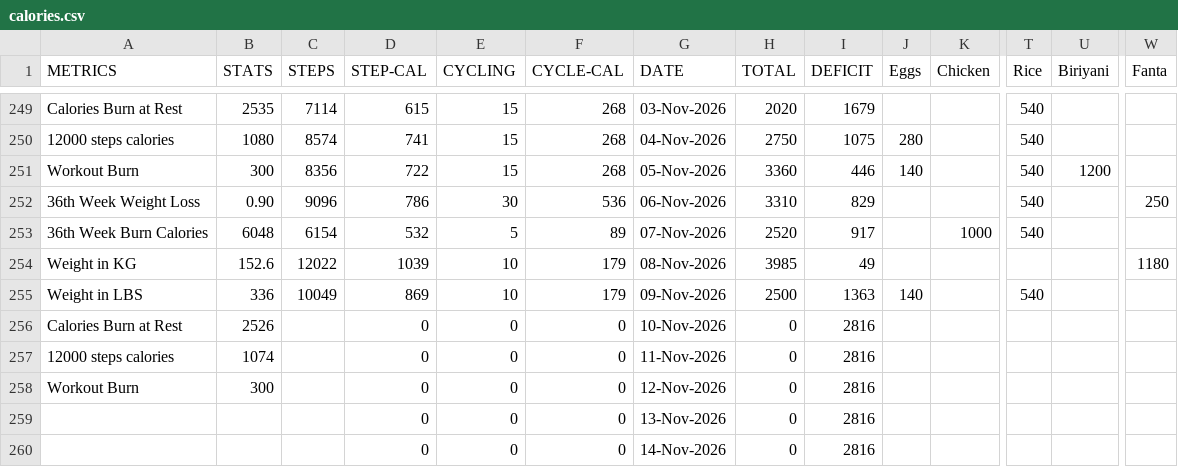
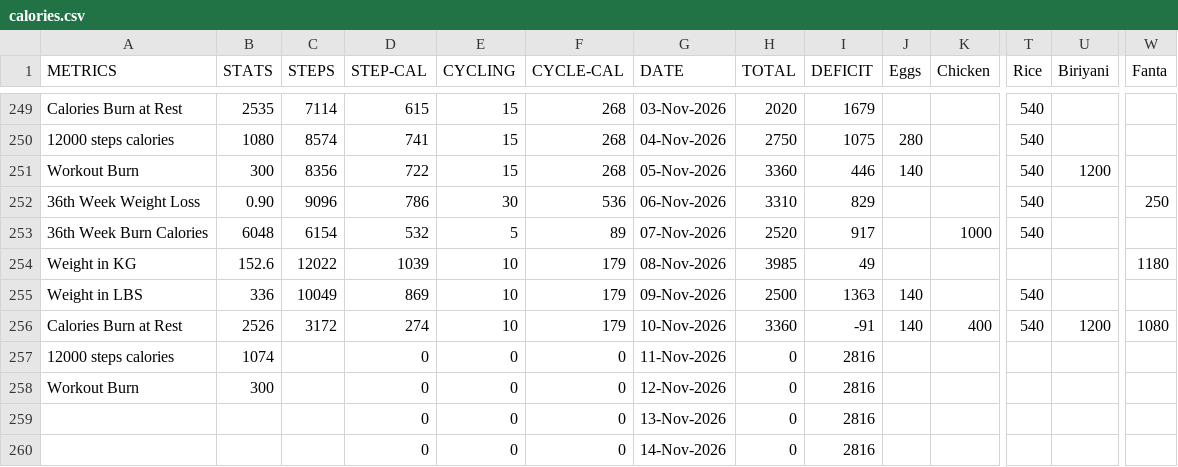
Before and after one commit to gauthiii/weight_flowchart, a CSV file: data/calories.csv, drawn as a sheet; only a part is shown, gaps mark what is left out; removed rows and columns are numbered as before the commit, all else as after; rows hold the shown columns only; the diff names each change by its address in the sheet, - before the commit and + after, or states it on an @@ line.

```diff
--- a/data/calories.csv
+++ b/data/calories.csv
-row 256: Calories Burn at Rest | 2526 |  | 0 | 0 | 0 | 10-Nov-2026 | 0 | 2816
+row 256: Calories Burn at Rest | 2526 | 3172 | 274 | 10 | 179 | 10-Nov-2026 | 3360 | -91 | 140 | 400 | 540 | 1200 | 1080
```
Also changed, not shown: data/expenses.csv, 4 other files.
